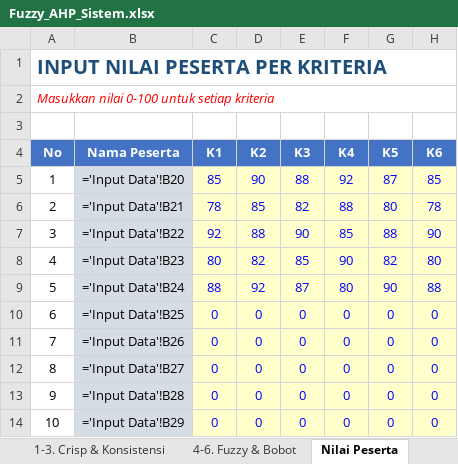
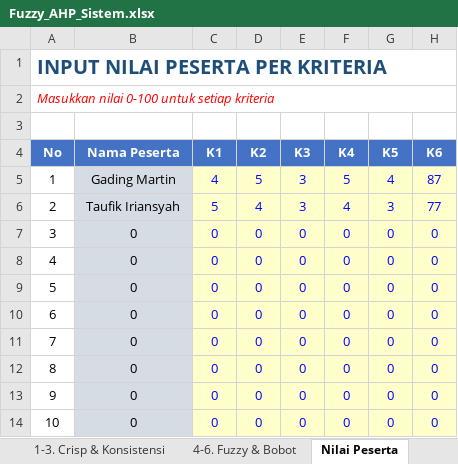
Before and after one commit to Renov30/spk-penentuan-peserta-kegiatan-pramuka, an Excel workbook: Fuzzy_AHP_Sistem.xlsx, sheet Nilai Peserta, drawn as a sheet; values as stored, in another font and other column widths than the file's, no borders; formulas without a stored value are shown as written; the diff names each change by its address in the sheet, - before the commit and + after, or states it on an @@ line.

```diff
--- a/Fuzzy_AHP_Sistem.xlsx (sheet Nilai Peserta)
+++ b/Fuzzy_AHP_Sistem.xlsx (sheet Nilai Peserta)
-B5 (Nama Peserta): ='Input Data'!B20
+B5 (Nama Peserta): Gading Martin
-C5 (K1): 85
+C5 (K1): 4
-D5 (K2): 90
+D5 (K2): 5
-E5 (K3): 88
+E5 (K3): 3
-F5 (K4): 92
+F5 (K4): 5
-G5 (K5): 87
+G5 (K5): 4
-H5 (K6): 85
+H5 (K6): 87
-B6 (Nama Peserta): ='Input Data'!B21
+B6 (Nama Peserta): Taufik Iriansyah
-C6 (K1): 78
+C6 (K1): 5
-D6 (K2): 85
+D6 (K2): 4
-E6 (K3): 82
+E6 (K3): 3
-F6 (K4): 88
+F6 (K4): 4
-G6 (K5): 80
+G6 (K5): 3
-H6 (K6): 78
+H6 (K6): 77
-B7 (Nama Peserta): ='Input Data'!B22
+B7 (Nama Peserta): 0
-C7 (K1): 92
+C7 (K1): 0
-D7 (K2): 88
+D7 (K2): 0
-E7 (K3): 90
+E7 (K3): 0
-F7 (K4): 85
+F7 (K4): 0
-G7 (K5): 88
+G7 (K5): 0
-H7 (K6): 90
+H7 (K6): 0
-B8 (Nama Peserta): ='Input Data'!B23
+B8 (Nama Peserta): 0
-C8 (K1): 80
+C8 (K1): 0
-D8 (K2): 82
+D8 (K2): 0
-E8 (K3): 85
+E8 (K3): 0
-F8 (K4): 90
+F8 (K4): 0
-G8 (K5): 82
+G8 (K5): 0
-H8 (K6): 80
+H8 (K6): 0
-B9 (Nama Peserta): ='Input Data'!B24
+B9 (Nama Peserta): 0
-C9 (K1): 88
+C9 (K1): 0
-D9 (K2): 92
+D9 (K2): 0
-E9 (K3): 87
+E9 (K3): 0
-F9 (K4): 80
+F9 (K4): 0
-G9 (K5): 90
+G9 (K5): 0
-H9 (K6): 88
+H9 (K6): 0
-B10 (Nama Peserta): ='Input Data'!B25
+B10 (Nama Peserta): 0
-B11 (Nama Peserta): ='Input Data'!B26
+B11 (Nama Peserta): 0
-B12 (Nama Peserta): ='Input Data'!B27
+B12 (Nama Peserta): 0
-B13 (Nama Peserta): ='Input Data'!B28
+B13 (Nama Peserta): 0
-B14 (Nama Peserta): ='Input Data'!B29
+B14 (Nama Peserta): 0
```
Also changed, not shown: sheet 4-6. Fuzzy & Bobot, sheet 1-3. Crisp & Konsistensi, sheet Hasil & Ranking, sheet Input Data, 2 other files.
